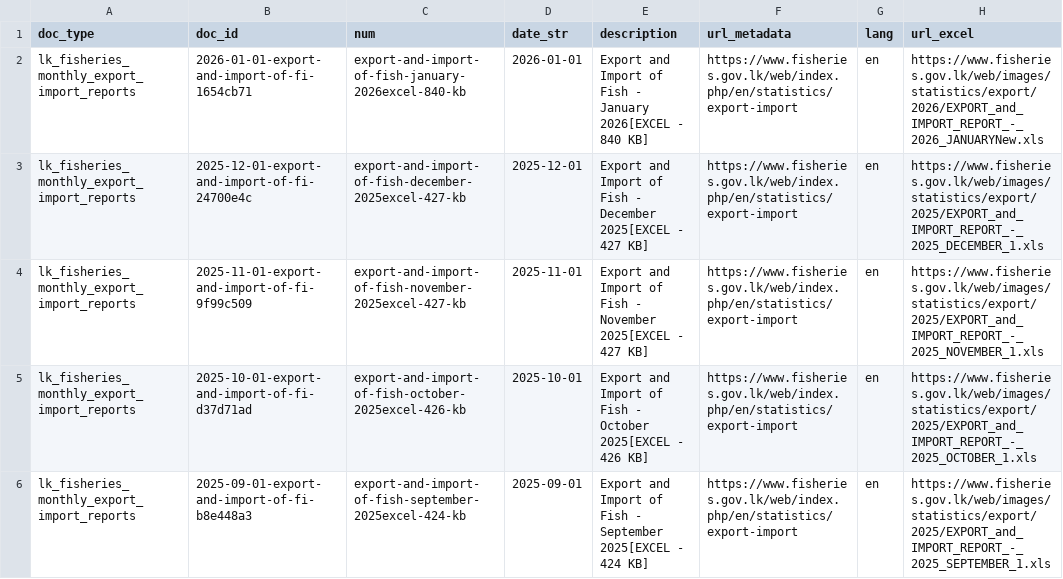
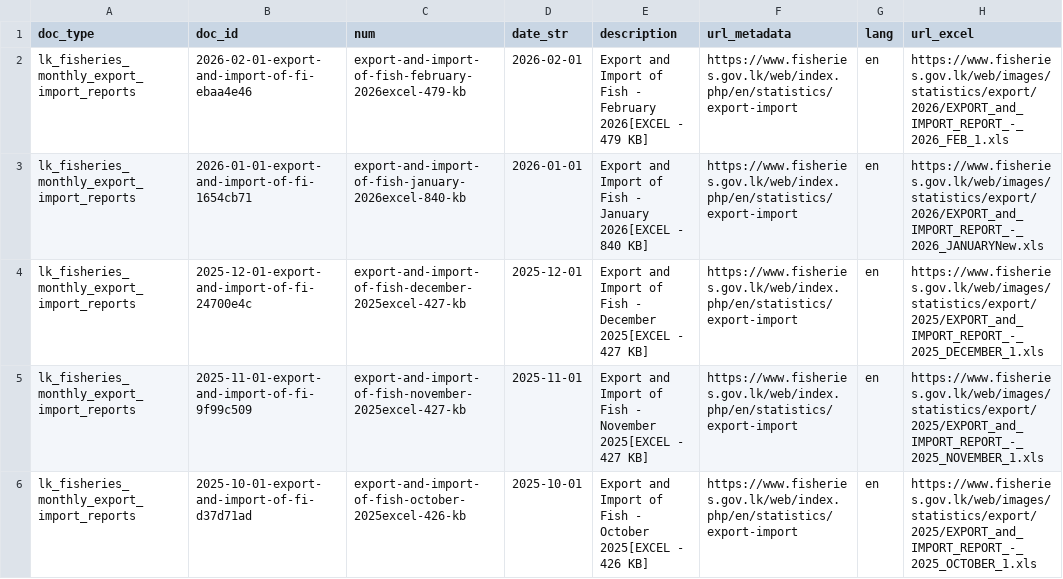
Before and after one commit to nuuuwan/lk_fisheries, a TSV file: data/lk_fisheries_monthly_export_import_reports/docs_all.tsv, drawn as a sheet; only a part is shown; the shorter side is filled out with more unchanged rows.

```diff
--- a/data/lk_fisheries_monthly_export_import_reports/docs_all.tsv
+++ b/data/lk_fisheries_monthly_export_import_reports/docs_all.tsv
@@ -1,2 +1,3 @@
 doc_type	doc_id	num	date_str	description	url_metadata	lang	url_excel
+lk_fisheries_monthly_export_import_reports	2026-02-01-export-and-import-of-fi-ebaa4e46	export-and-import-of-fish-february-2026excel-479-kb	2026-02-01	Export and Import of Fish - February 2026[EXCEL - 479 KB]	https://www.fisheries.gov.lk/web/index.php/en/statistics/export-import	en	https://www.fisheries.gov.lk/web/images/statistics/export/2026/EXPORT_and_IMPORT_REPORT_-_2026_FEB_1.xls
 lk_fisheries_monthly_export_import_reports	2026-01-01-export-and-import-of-fi-1654cb71	export-and-import-of-fish-january-2026excel-840-kb	2026-01-01	Export and Import of Fish - January 2026[EXCEL - 840 KB]	https://www.fisheries.gov.lk/web/index.php/en/statistics/export-import	en	https://www.fisheries.gov.lk/web/images/statistics/export/2026/EXPORT_and_IMPORT_REPORT_-_2026_JANUARYNew.xls
```
Also changed, not shown: 6 other files.
